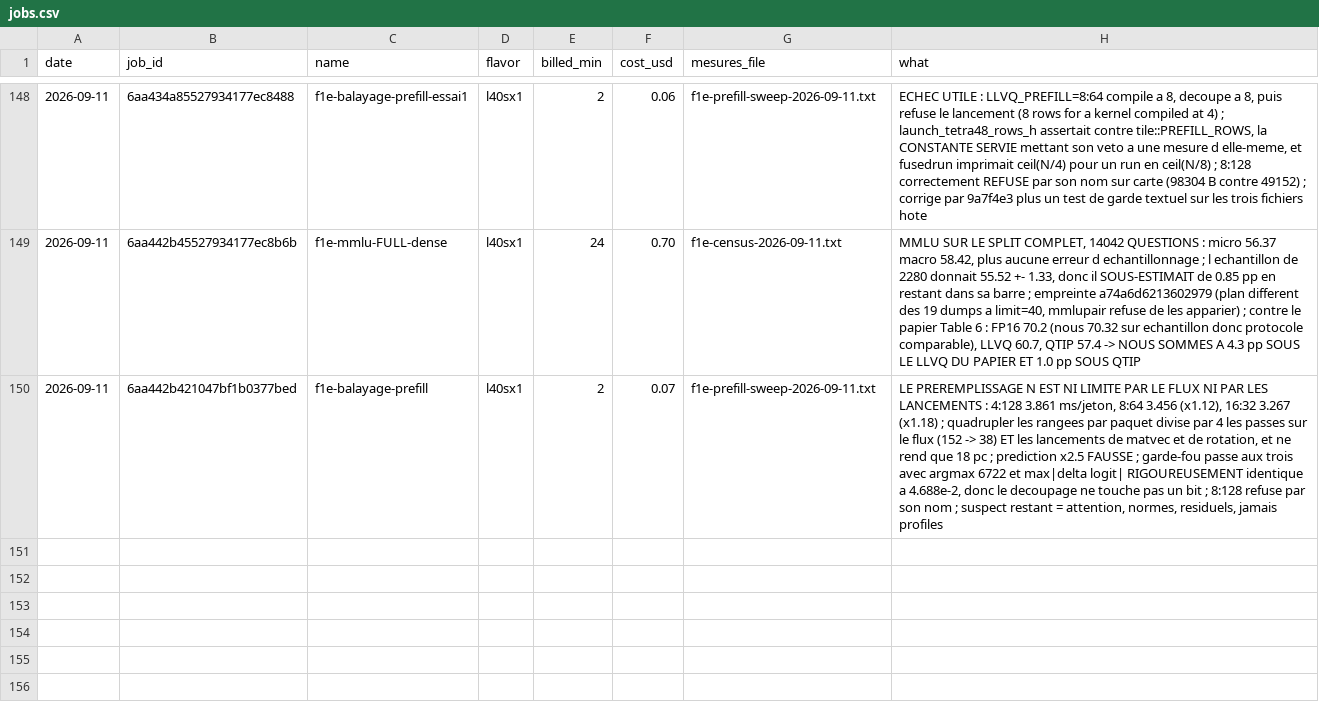
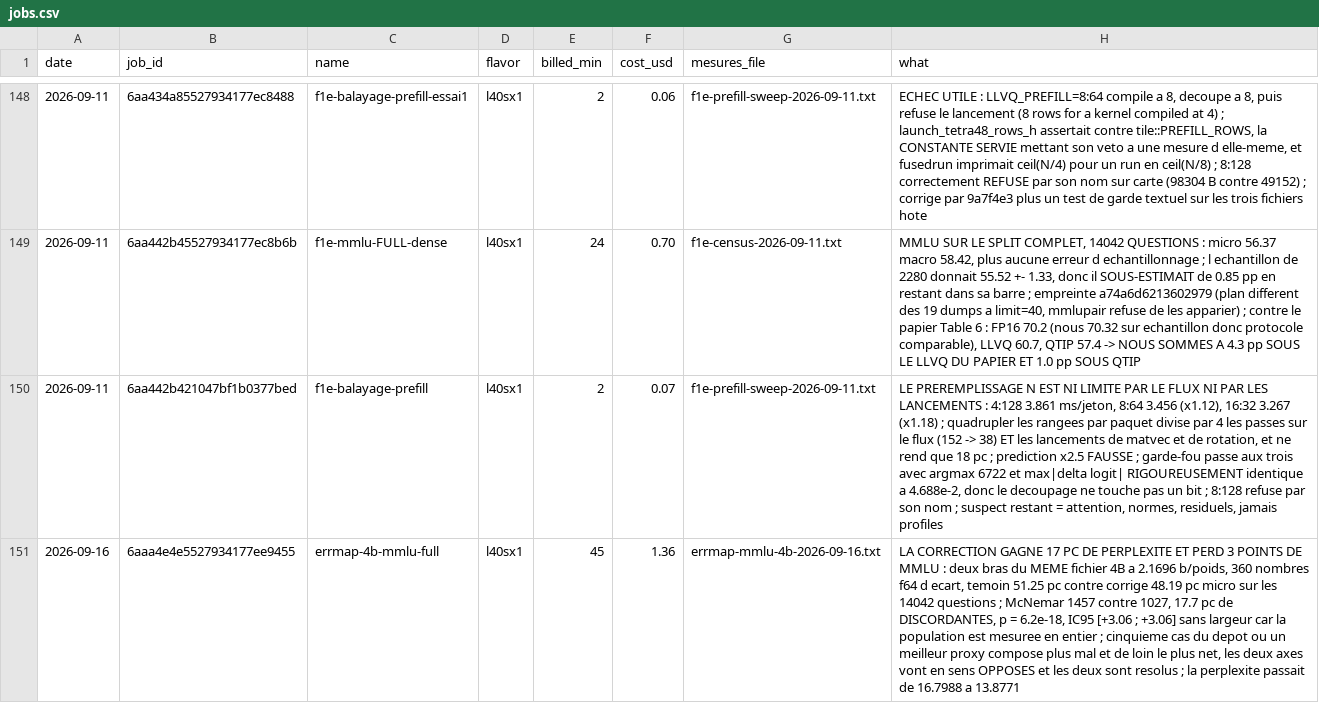
Before and after one commit to pjmalandrino/llvq, a CSV file: docs/data/jobs.csv, drawn as a sheet; only a part is shown, gaps mark what is left out; the diff names each change by its address in the sheet, - before the commit and + after, or states it on an @@ line.

```diff
--- a/docs/data/jobs.csv
+++ b/docs/data/jobs.csv
+row 151: 2026-09-16 | 6aaa4e4e5527934177ee9455 | errmap-4b-mmlu-full | l40sx1 | 45 | 1.36 | errmap-mmlu-4b-2026-09-16.txt | LA CORRECTION GAGNE 17 PC DE PERPLEXITE ET PERD 3 POINTS DE MMLU : deux bras du MEME fichier 4B a 2.1696 b/poids, 360 nombres f64 d ecart, temoin 51.25 pc contre corrige 48.19 pc micro sur les 14042 questions ; McNemar 1457 contre 1027, 17.7 pc de DISCORDANTES, p = 6.2e-18, IC95 [+3.06 ; +3.06] sans largeur car la population est mesuree en entier ; cinquieme cas du depot ou un meilleur proxy compose plus mal et de loin le plus net, les deux axes vont en sens OPPOSES et les deux sont resolus ; la perplexite passait de 16.7988 a 13.8771
```
Also changed, not shown: 7 other files.
